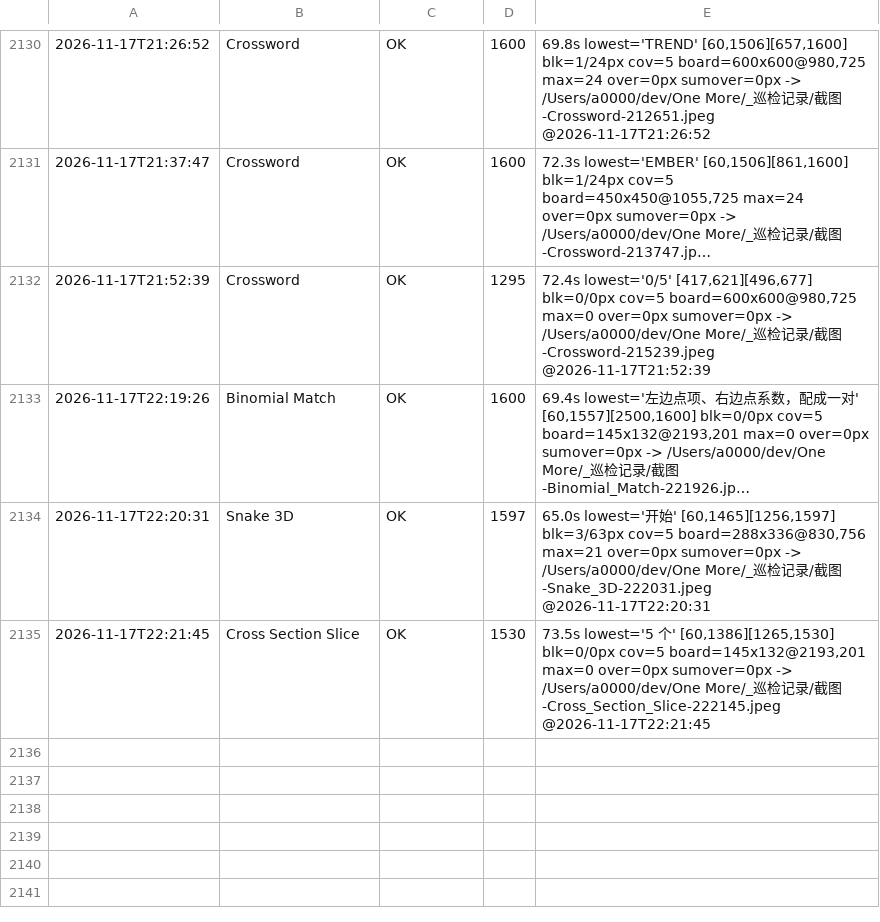
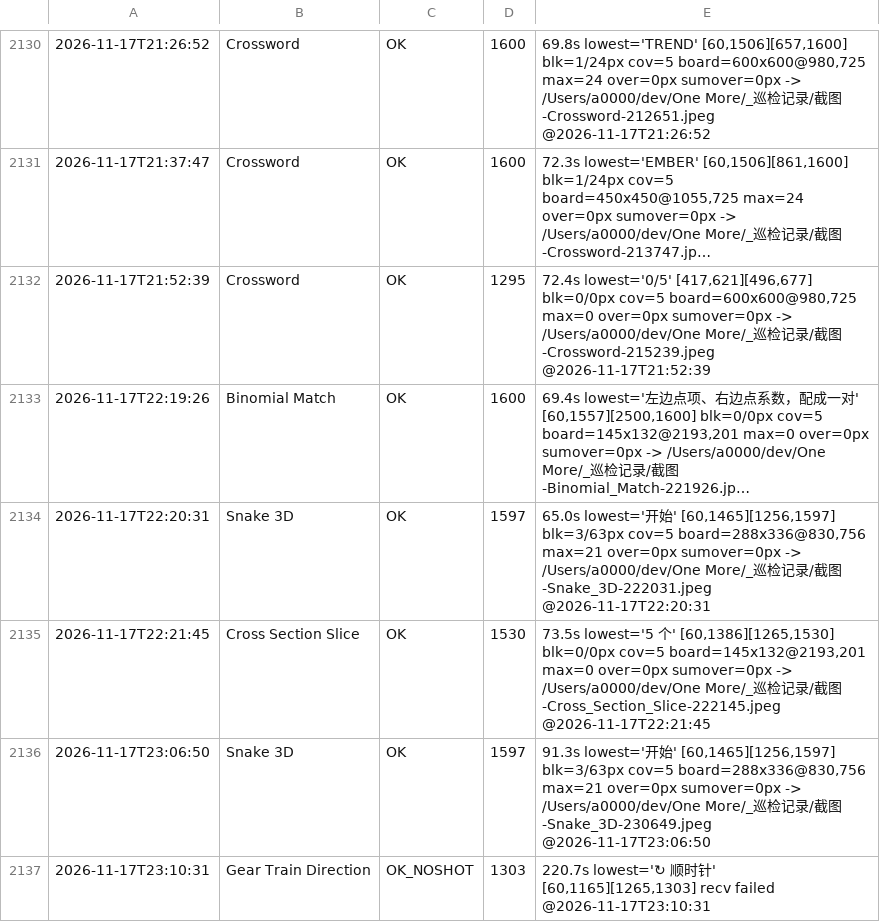
Before and after one commit to AWEsome639/one-more, a TSV file: _巡检记录/layout-canonical.tsv, drawn as a sheet; only a part is shown, gaps mark what is left out; long unchanged cells end in ….

Commit message:
台账增量落盘

```diff
--- a/_巡检记录/layout-canonical.tsv
+++ b/_巡检记录/layout-canonical.tsv
@@ -2135 +2135,3 @@
 2026-11-17T22:21:45	Cross Section Slice	OK	1530	73.5s lowest='5 个' [60,1386][1265,1530] blk=0/0px cov=5 board=145x132@2193,201 max=0 over=0px sumover=0px -> /Users/a0000/dev/One More/_巡检记录/截图-Cross_Section_Slice-222145.jpeg @2026-11-17T22:21:45
+2026-11-17T23:06:50	Snake 3D	OK	1597	91.3s lowest='开始' [60,1465][1256,1597] blk=3/63px cov=5 board=288x336@830,756 max=21 over=0px sumover=0px -> /Users/a0000/dev/One More/_巡检记录/截图-Snake_3D-230649.jpeg @2026-11-17T23:06:50
+2026-11-17T23:10:31	Gear Train Direction	OK_NOSHOT	1303	220.7s lowest='↻ 顺时针' [60,1165][1265,1303] recv failed @2026-11-17T23:10:31
```
